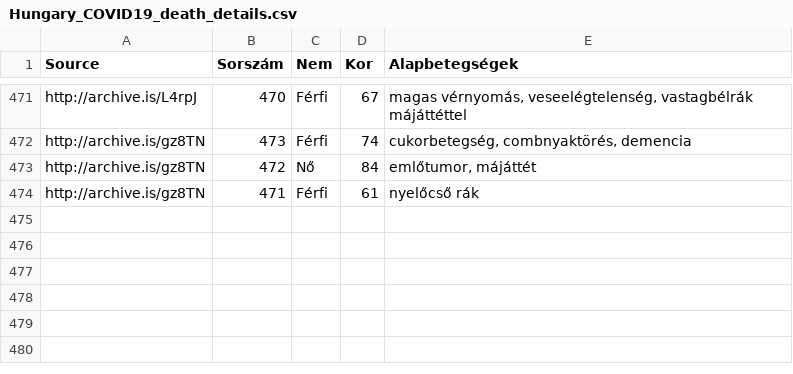
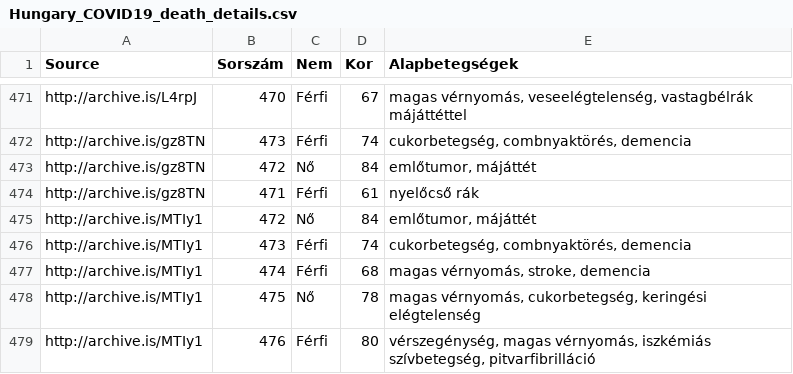
Before and after one commit to nickgon/Hungary-COVID19-Data, a CSV file: Hungary_COVID19_death_details.csv, drawn as a sheet; only a part is shown, gaps mark what is left out; the diff names each change by its address in the sheet, - before the commit and + after, or states it on an @@ line.

Commit message:
May 22 Data

```diff
--- a/Hungary_COVID19_death_details.csv
+++ b/Hungary_COVID19_death_details.csv
+row 475: http://archive.is/MTIy1 | 472 | Nő | 84 | emlőtumor, májáttét
+row 476: http://archive.is/MTIy1 | 473 | Férfi | 74 | cukorbetegség, combnyaktörés, demencia
+row 477: http://archive.is/MTIy1 | 474 | Férfi | 68 | magas vérnyomás, stroke, demencia
+row 478: http://archive.is/MTIy1 | 475 | Nő | 78 | magas vérnyomás, cukorbetegség, keringési elégtelenség
+row 479: http://archive.is/MTIy1 | 476 | Férfi | 80 | vérszegénység, magas vérnyomás, iszkémiás szívbetegség, pitvarfibrilláció
```
Also changed, not shown: Hungary_COVID19_data_by_county.csv, Hungary_COVID19_data_total.csv, 1 other file.
